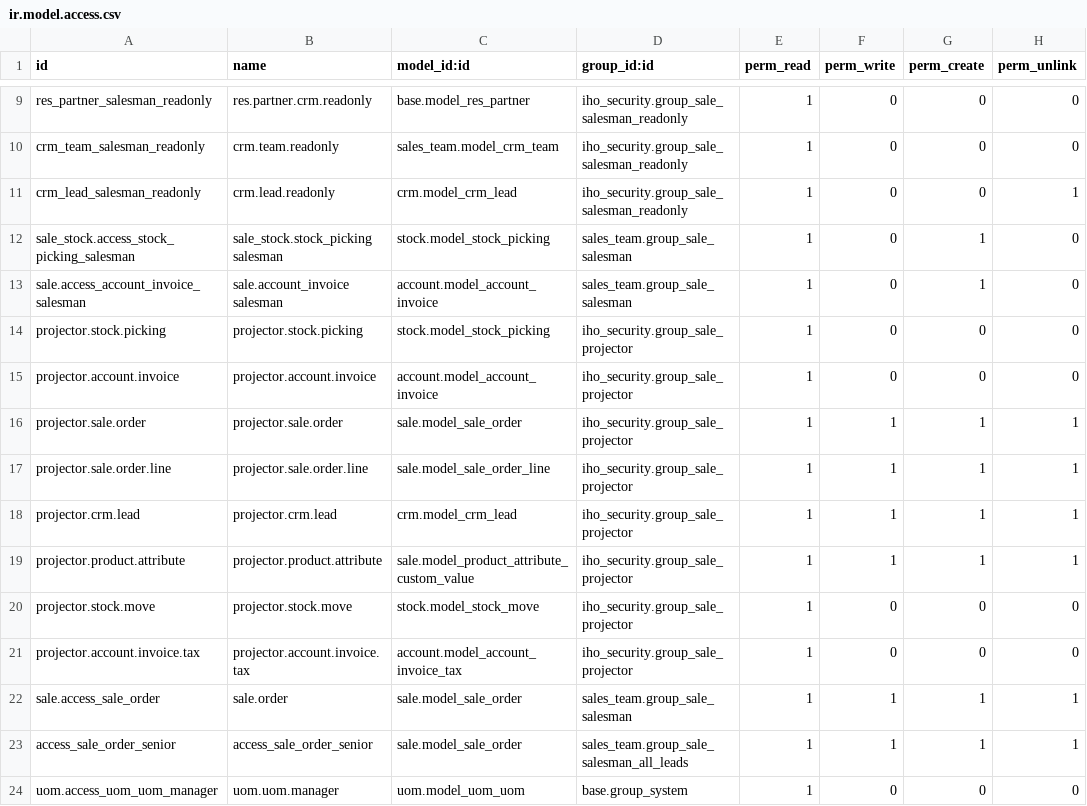
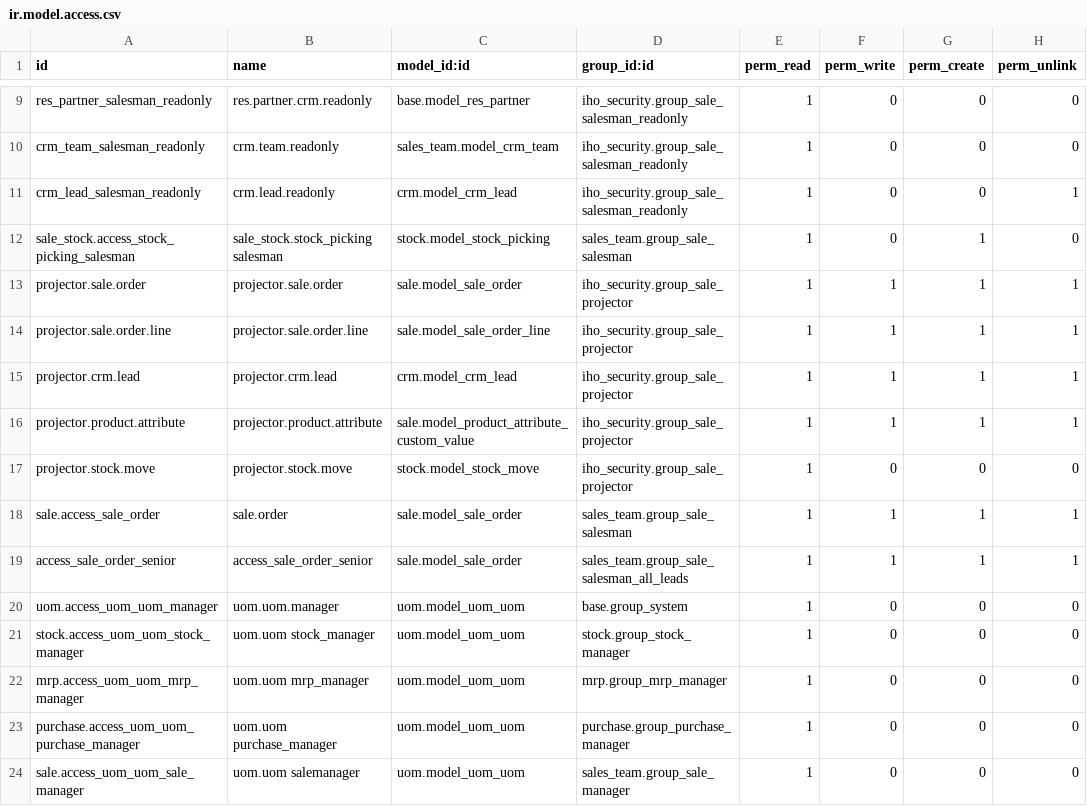
Before and after one commit to EduardoJarsa/mirroring-repository-test, a CSV file: iho_security/security/ir.model.access.csv, drawn as a sheet; only a part is shown, gaps mark what is left out; the shorter side is filled out with more unchanged rows; the diff names each change by its address in the sheet, - before the commit and + after, or states it on an @@ line.

Commit message:
[UPG] iho_security delete ir.model.access.csv related to account.invoice for upgrade

```diff
--- a/iho_security/security/ir.model.access.csv
+++ b/iho_security/security/ir.model.access.csv
-row 13: sale.access_account_invoice_salesman | sale.account_invoice salesman | account.model_account_invoice | sales_team.group_sale_salesman | 1 | 0 | 1 | 0
-row 14: projector.stock.picking | projector.stock.picking | stock.model_stock_picking | iho_security.group_sale_projector | 1 | 0 | 0 | 0
-row 15: projector.account.invoice | projector.account.invoice | account.model_account_invoice | iho_security.group_sale_projector | 1 | 0 | 0 | 0
-row 21: projector.account.invoice.tax | projector.account.invoice.tax | account.model_account_invoice_tax | iho_security.group_sale_projector | 1 | 0 | 0 | 0
```
Also changed, not shown: 1 other file.
